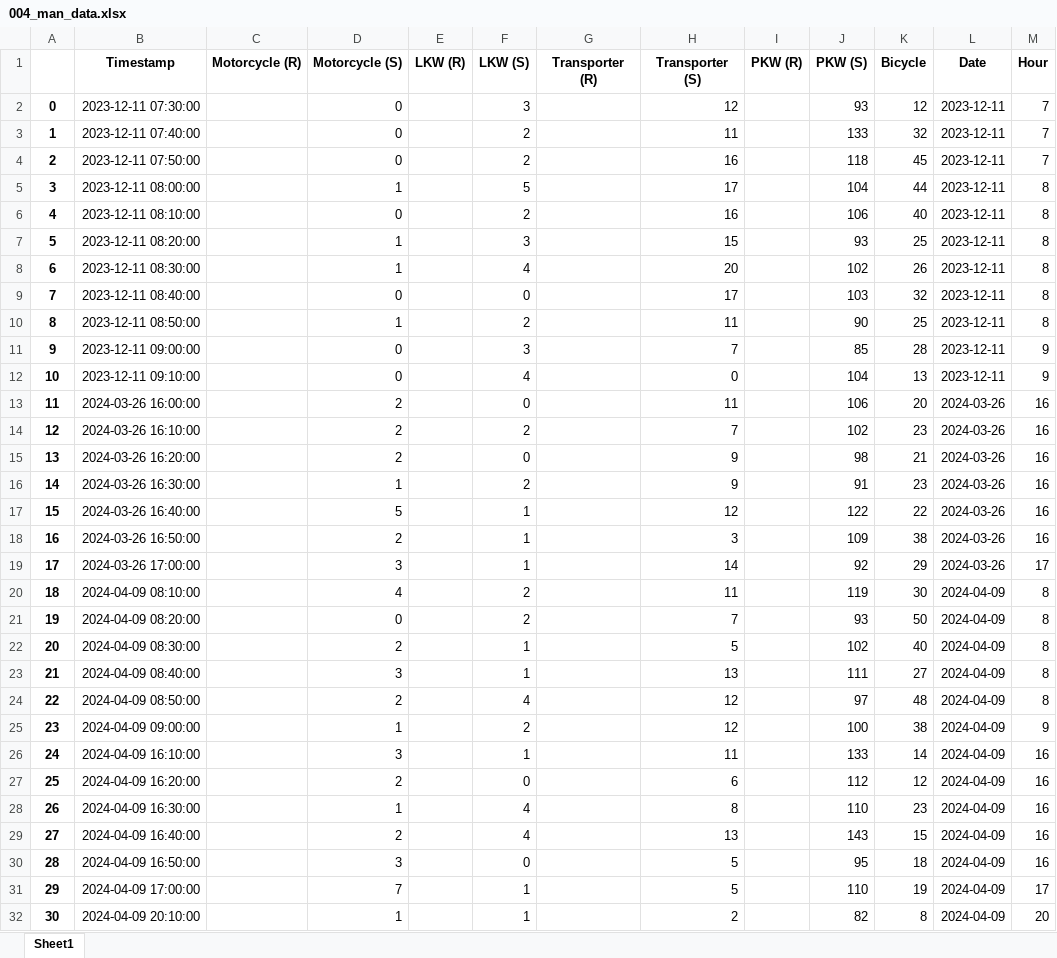
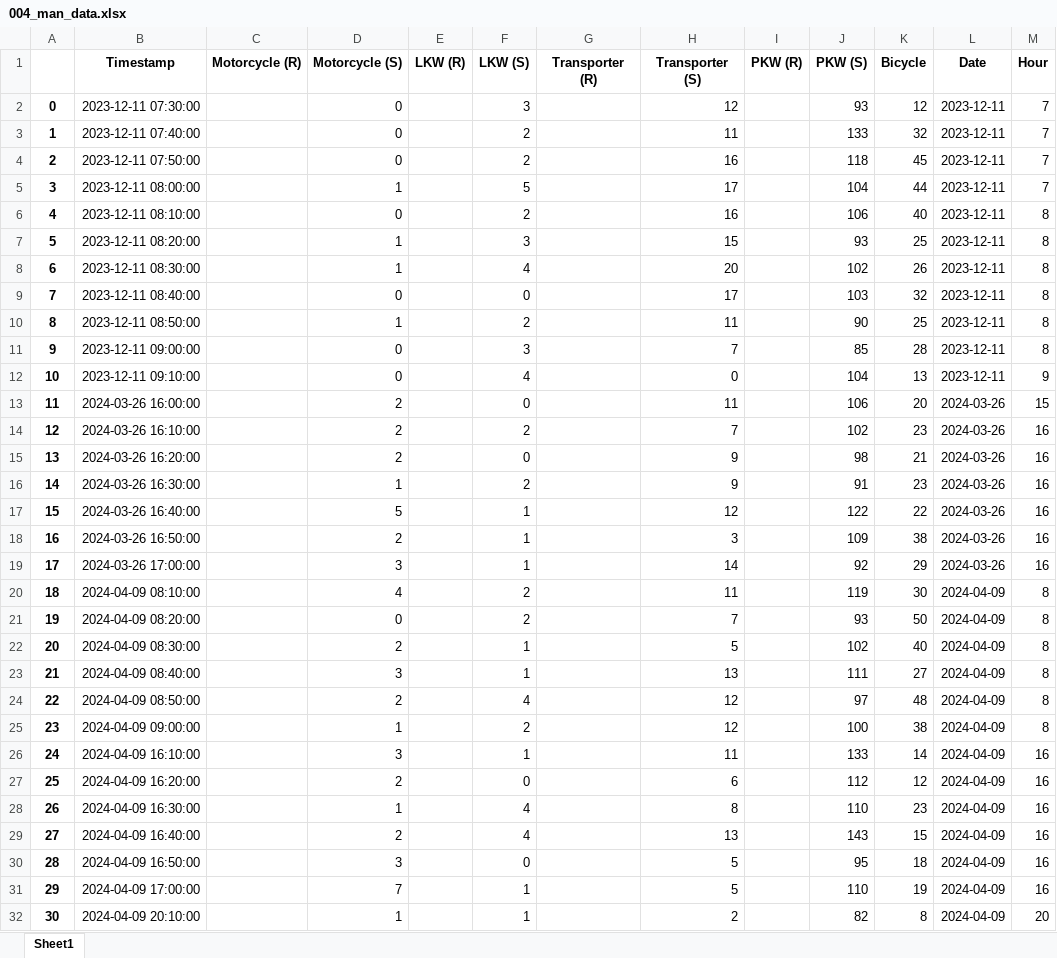
Before and after one commit to ueaul/Towards-Sustainable-Cities-through-Simulation, an Excel workbook: 02_Output/Manual_Count_Timeframe-10_Minute_Intervall/004_man_data.xlsx, sheet Sheet1, drawn as a sheet; only a part is shown; values as stored, in another font and other column widths than the file's, no borders; the diff covers the shown part only; the diff names each change by its address in the sheet, - before the commit and + after, or states it on an @@ line.

```diff
--- a/02_Output/Manual_Count_Timeframe-10_Minute_Intervall/004_man_data.xlsx (sheet Sheet1)
+++ b/02_Output/Manual_Count_Timeframe-10_Minute_Intervall/004_man_data.xlsx (sheet Sheet1)
-M5 (Hour): 8
+M5 (Hour): 7
-M11 (Hour): 9
+M11 (Hour): 8
-M13 (Hour): 16
+M13 (Hour): 15
-M19 (Hour): 17
+M19 (Hour): 16
-M25 (Hour): 9
+M25 (Hour): 8
-M31 (Hour): 17
+M31 (Hour): 16
```
Also changed, not shown: 1 edited cell elsewhere in this sheet, 02_Output/Manual_Count_Timeframe-10_Minute_Intervall/004_local_data.xlsx, 02_Output/Manual_Count_Timeframe-1_Hour_Intervall/018_cam_data.xlsx, 25 other files.
